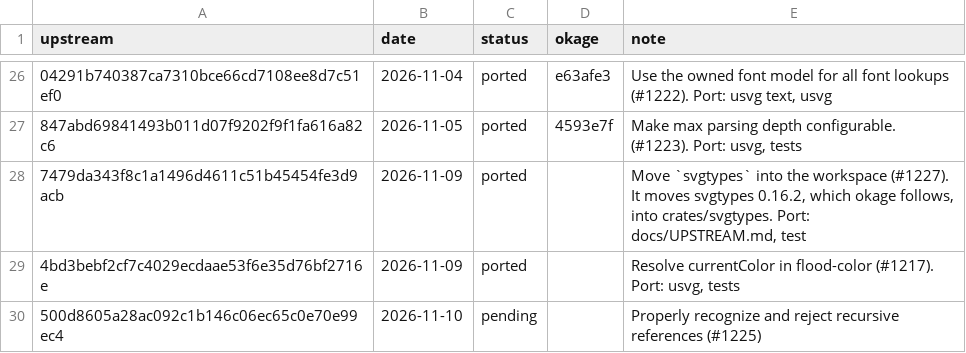
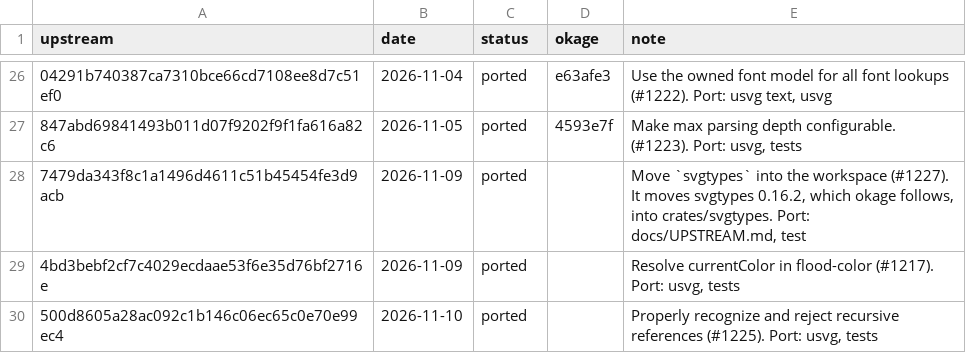
Before and after one commit to xo/okage, a TSV file: docs/upstream/resvg.tsv, drawn as a sheet; only a part is shown, gaps mark what is left out; the diff names each change by its address in the sheet, - before the commit and + after, or states it on an @@ line.

```diff
--- a/docs/upstream/resvg.tsv
+++ b/docs/upstream/resvg.tsv
-C30 (status): pending
+C30 (status): ported
-E30 (note): …recursive references (#1225)
+E30 (note): …recursive references (#1225). Port: usvg, tests
```
Also changed, not shown: docs/upstream/upstreams.tsv, 42 other files.
